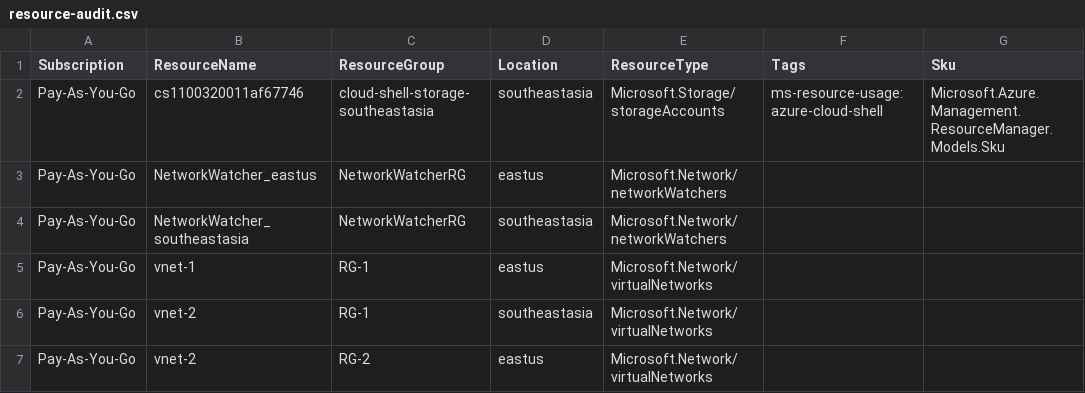
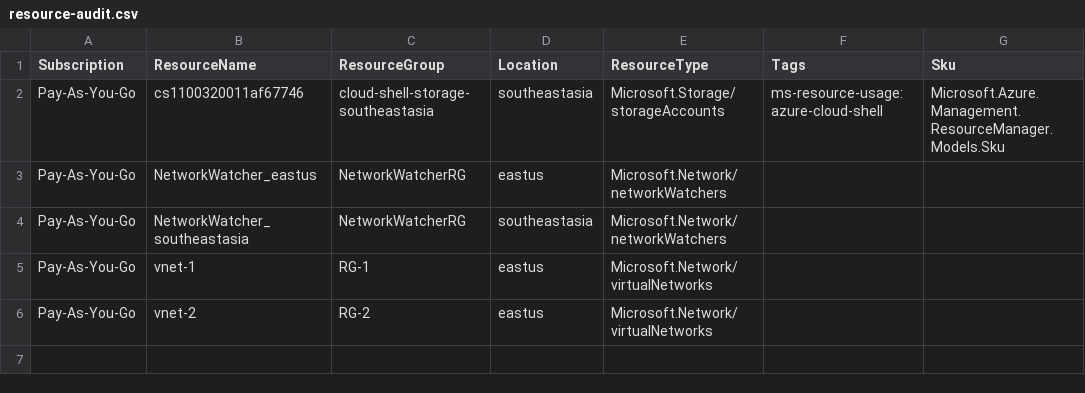
Before and after one commit to jhtut/AzureRmPipeline-repo, a CSV file: resource-audit.csv, drawn as a sheet.

```diff
--- a/resource-audit.csv
+++ b/resource-audit.csv
@@ -5,3 +5,2 @@
 "Pay-As-You-Go","vnet-1","RG-1","eastus","Microsoft.Network/virtualNetworks","",
-"Pay-As-You-Go","vnet-2","RG-1","southeastasia","Microsoft.Network/virtualNetworks","",
 "Pay-As-You-Go","vnet-2","RG-2","eastus","Microsoft.Network/virtualNetworks","",
```
Also changed, not shown: 1 other file.
